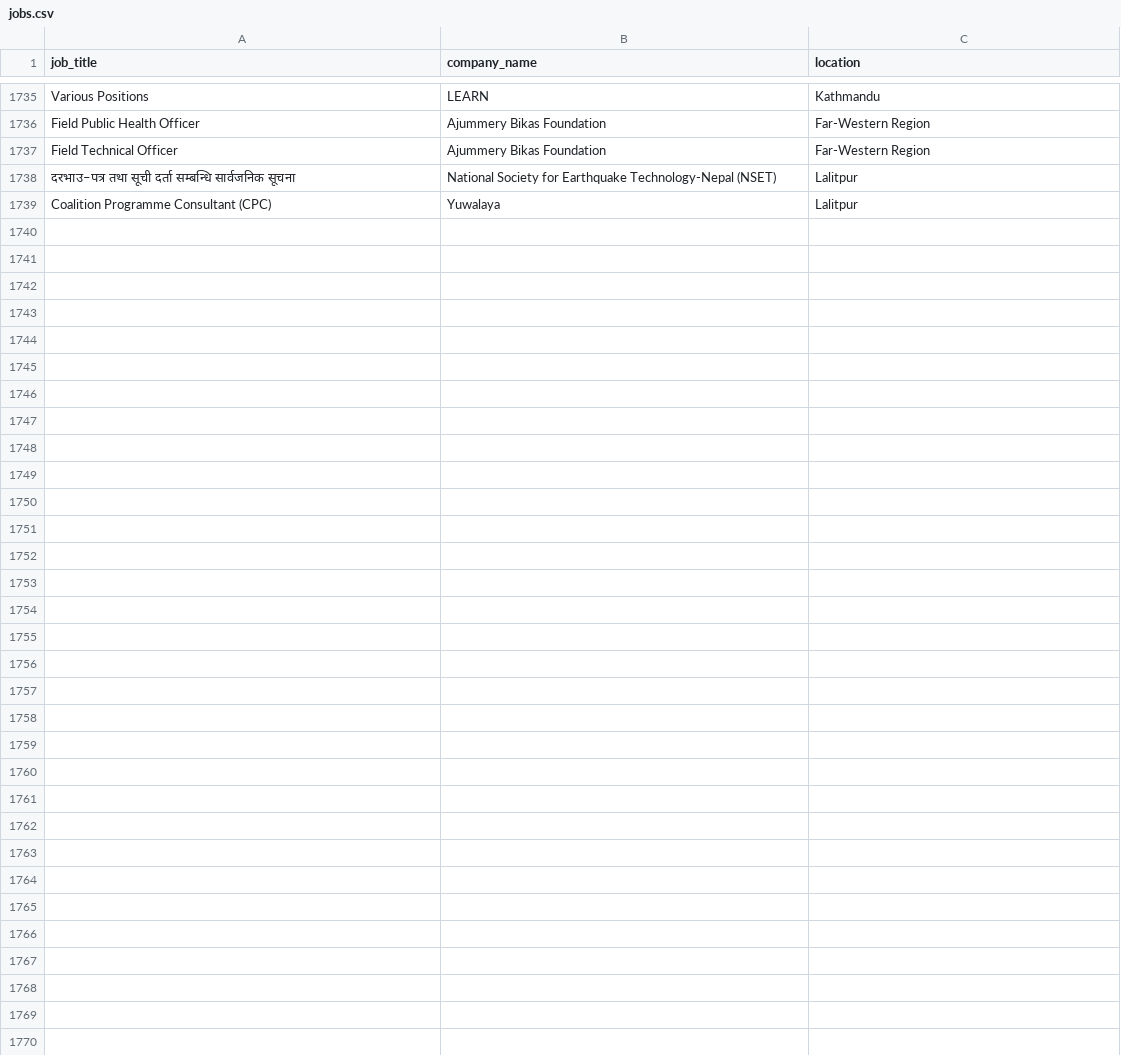
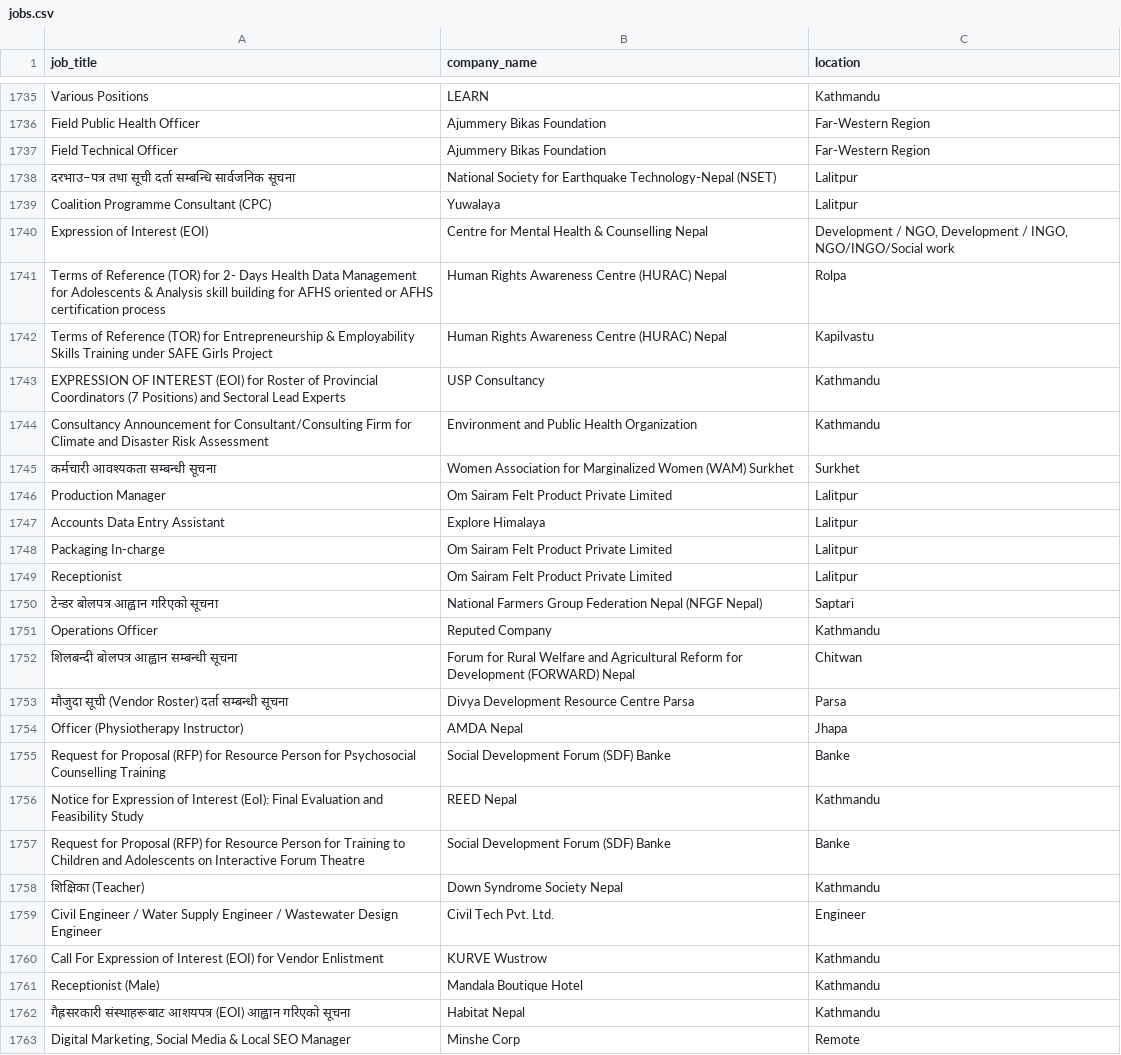
Before and after one commit to Hemkant04/job-scraper, a CSV file: data/jobs.csv, drawn as a sheet; only a part is shown, gaps mark what is left out.

```diff
--- a/data/jobs.csv
+++ b/data/jobs.csv
@@ -1739 +1739,25 @@ Field Technical Officer,Ajummery Bikas Foundation,Far-Western Region
 Coalition Programme Consultant (CPC),Yuwalaya,Lalitpur
+Expression of Interest (EOI),Centre for Mental Health & Counselling Nepal,"Development / NGO, Development / INGO, NGO/INGO/Social work"
+Terms of Reference (TOR) for 2- Days Health Data Management for Adolescents & Analysis skill building for AFHS oriented or AFHS certification process,Human Rights Awareness Centre (HURAC) Nepal,Rolpa
+Terms of Reference (TOR) for Entrepreneurship & Employability Skills Training under SAFE Girls Project,Human Rights Awareness Centre (HURAC) Nepal,Kapilvastu
+EXPRESSION OF INTEREST (EOI) for Roster of Provincial Coordinators (7 Positions) and Sectoral Lead Experts,USP Consultancy,Kathmandu
+Consultancy Announcement for Consultant/Consulting Firm for Climate and Disaster Risk Assessment,Environment and Public Health Organization,Kathmandu
+कर्मचारी आवश्यकता सम्बन्धी सूचना,Women Association for Marginalized Women (WAM) Surkhet,Surkhet
+Production Manager,Om Sairam Felt Product Private Limited,Lalitpur
+Accounts Data Entry Assistant,Explore Himalaya,Lalitpur
+Packaging In-charge,Om Sairam Felt Product Private Limited,Lalitpur
+Receptionist,Om Sairam Felt Product Private Limited,Lalitpur
+टेन्डर बोलपत्र आह्वान गरिएको सूचना,National Farmers Group Federation Nepal (NFGF Nepal),Saptari
+Operations Officer,Reputed Company,Kathmandu
+शिलबन्दी बोलपत्र आह्वान सम्बन्धी सूचना,Forum for Rural Welfare and Agricultural Reform for Development (FORWARD) Nepal,Chitwan
+मौजुदा सूची (Vendor Roster) दर्ता सम्बन्धी सूचना,Divya Development Resource Centre Parsa,Parsa
+Officer (Physiotherapy Instructor),AMDA Nepal,Jhapa
+Request for Proposal (RFP) for Resource Person for  Psychosocial Counselling Training,Social Development Forum (SDF) Banke,Banke
+Notice for Expression of Interest (EoI): Final Evaluation and Feasibility Study,REED Nepal,Kathmandu
+Request for Proposal (RFP) for Resource Person for Training to Children and Adolescents on Interactive Forum Theatre,Social Development Forum (SDF) Banke,Banke
+शिक्षिका (Teacher),Down Syndrome Society Nepal,Kathmandu
+Civil Engineer / Water Supply Engineer / Wastewater Design Engineer,Civil Tech Pvt. Ltd.,Engineer
+Call For Expression of Interest (EOI) for Vendor Enlistment,KURVE Wustrow,Kathmandu
+Receptionist (Male),Mandala Boutique Hotel,Kathmandu
+गैह्रसरकारी संस्थाहरूबाट आशयपत्र (EOI) आह्वान गरिएको सूचना,Habitat Nepal,Kathmandu
+"Digital Marketing, Social Media & Local SEO Manager",Minshe Corp,Remote
```
Also changed, not shown: 1 other file.
